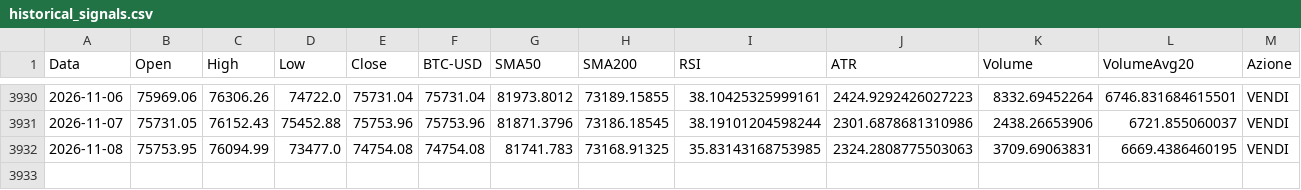
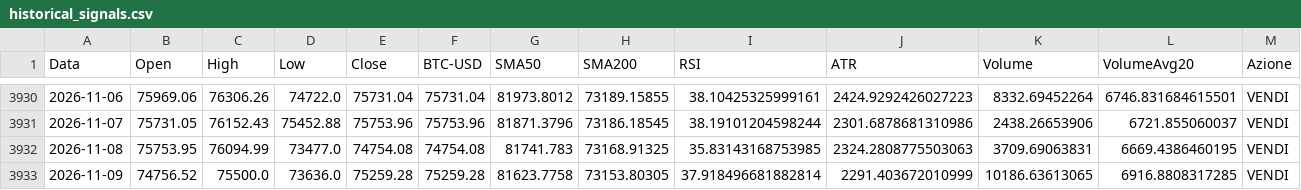
Before and after one commit to giuse2003/BTC_Prudential_Signal, a CSV file: docs/historical_signals.csv, drawn as a sheet; only a part is shown, gaps mark what is left out; rows hold the shown columns only; the diff names each change by its address in the sheet, - before the commit and + after, or states it on an @@ line.

```diff
--- a/docs/historical_signals.csv
+++ b/docs/historical_signals.csv
+row 3933: 2026-11-09 | 74756.52 | 75500.0 | 73636.0 | 75259.28 | 75259.28 | 81623.7758 | 73153.80305 | 37.918496681882814 | 2291.403672010999 | 10186.63613065 | 6916.8808317285 | VENDI
```
Also changed, not shown: docs/equity_timeseries.csv, docs/raw_candles.csv, 6 other files.
